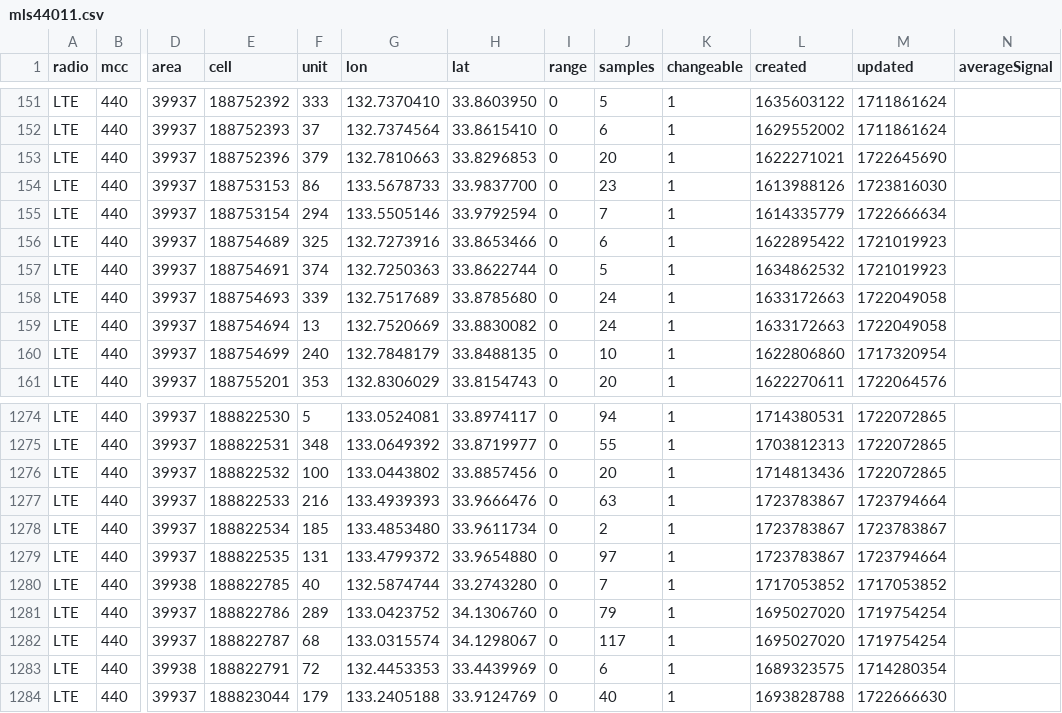
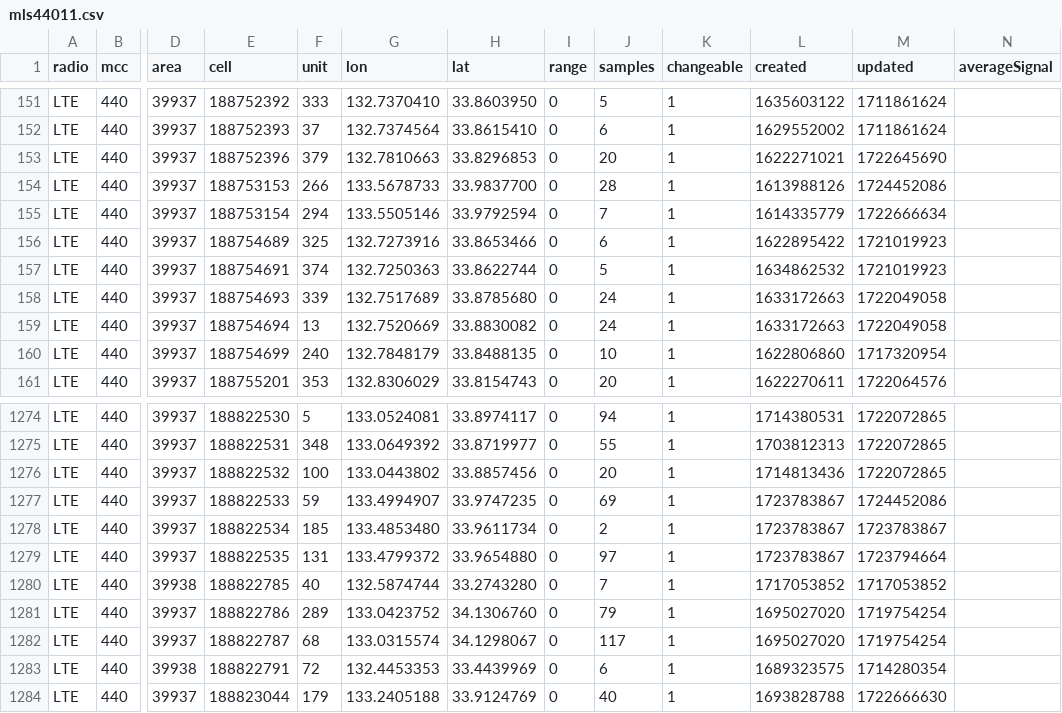
Before and after one commit to raku10ehime/kmz, a CSV file: mls44011.csv, drawn as a sheet; only a part is shown, gaps mark what is left out; the diff names each change by its address in the sheet, - before the commit and + after, or states it on an @@ line.

```diff
--- a/mls44011.csv
+++ b/mls44011.csv
-F154 (unit): 86
+F154 (unit): 266
-J154 (samples): 23
+J154 (samples): 28
-M154 (updated): 1723816030
+M154 (updated): 1724452086
-F1277 (unit): 216
+F1277 (unit): 59
-G1277 (lon): 133.4939393
+G1277 (lon): 133.4994907
-H1277 (lat): 33.9666476
+H1277 (lat): 33.9747235
-J1277 (samples): 63
+J1277 (samples): 69
-M1277 (updated): 1723794664
+M1277 (updated): 1724452086
```
Also changed, not shown: 2 other files.
